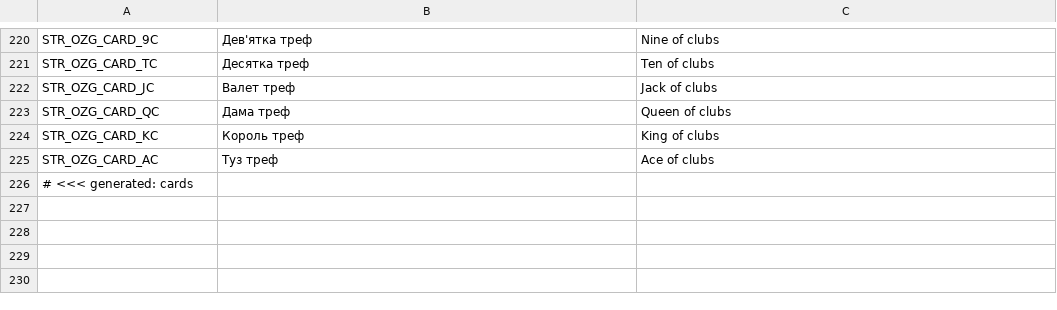
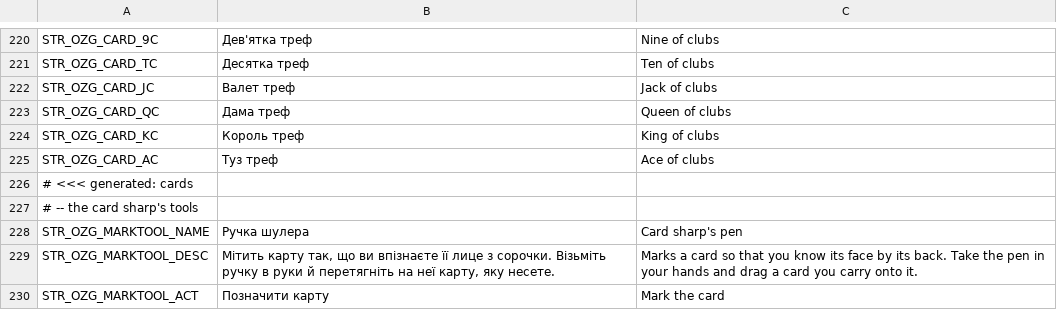
Before and after one commit to OpenZone-DayZ/openzone-games, a CSV file: OpenZone_Games/strings.csv, drawn as a sheet; only a part is shown, gaps mark what is left out; the diff names each change by its address in the sheet, - before the commit and + after, or states it on an @@ line.

```diff
--- a/OpenZone_Games/strings.csv
+++ b/OpenZone_Games/strings.csv
+row 227: # -- the card sharp's tools
+row 228: STR_OZG_MARKTOOL_NAME | Ручка шулера | Card sharp's pen
+row 229: STR_OZG_MARKTOOL_DESC | Мітить карту так, що ви впізнаєте її лице з сорочки. Візьміть ручку в руки й перетягніть на неї карту, яку несете. | Marks a card so that you know its face by its back. Take the pen in your hands and drag a card you carry onto it.
+row 230: STR_OZG_MARKTOOL_ACT | Позначити карту | Mark the card
```
Also changed, not shown: OpenZone_Games/stringtable.csv, 5 other files.
